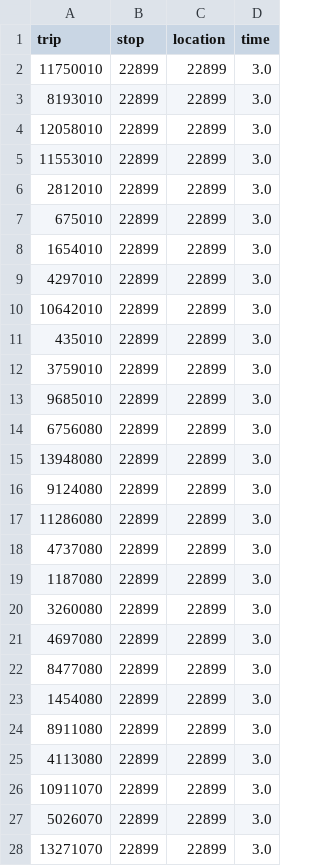
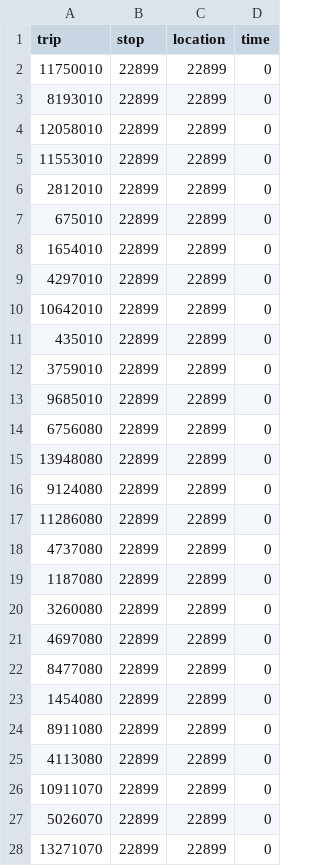
Before and after one commit to jjphillips2/PRT_Synthesis, a CSV file: brt/time_to_charge.csv, drawn as a sheet; only a part is shown; the diff covers the shown part only.

```diff
--- a/brt/time_to_charge.csv
+++ b/brt/time_to_charge.csv
@@ -1,28 +1,28 @@
 trip,stop,location,time
-11750010,22899,22899,3.0
-8193010,22899,22899,3.0
-12058010,22899,22899,3.0
-11553010,22899,22899,3.0
-2812010,22899,22899,3.0
-675010,22899,22899,3.0
-1654010,22899,22899,3.0
-4297010,22899,22899,3.0
-10642010,22899,22899,3.0
-435010,22899,22899,3.0
-3759010,22899,22899,3.0
-9685010,22899,22899,3.0
-6756080,22899,22899,3.0
-13948080,22899,22899,3.0
-9124080,22899,22899,3.0
-11286080,22899,22899,3.0
-4737080,22899,22899,3.0
-1187080,22899,22899,3.0
-3260080,22899,22899,3.0
-4697080,22899,22899,3.0
-8477080,22899,22899,3.0
-1454080,22899,22899,3.0
-8911080,22899,22899,3.0
-4113080,22899,22899,3.0
-10911070,22899,22899,3.0
-5026070,22899,22899,3.0
-13271070,22899,22899,3.0
+11750010,22899,22899,0
+8193010,22899,22899,0
+12058010,22899,22899,0
+11553010,22899,22899,0
+2812010,22899,22899,0
+675010,22899,22899,0
+1654010,22899,22899,0
+4297010,22899,22899,0
+10642010,22899,22899,0
+435010,22899,22899,0
+3759010,22899,22899,0
+9685010,22899,22899,0
+6756080,22899,22899,0
+13948080,22899,22899,0
+9124080,22899,22899,0
+11286080,22899,22899,0
+4737080,22899,22899,0
+1187080,22899,22899,0
+3260080,22899,22899,0
+4697080,22899,22899,0
+8477080,22899,22899,0
+1454080,22899,22899,0
+8911080,22899,22899,0
+4113080,22899,22899,0
+10911070,22899,22899,0
+5026070,22899,22899,0
+13271070,22899,22899,0
```
Also changed, not shown: 78 edited cells elsewhere in this file, allRoutes/number_of_chargers.csv, 2 other files.
